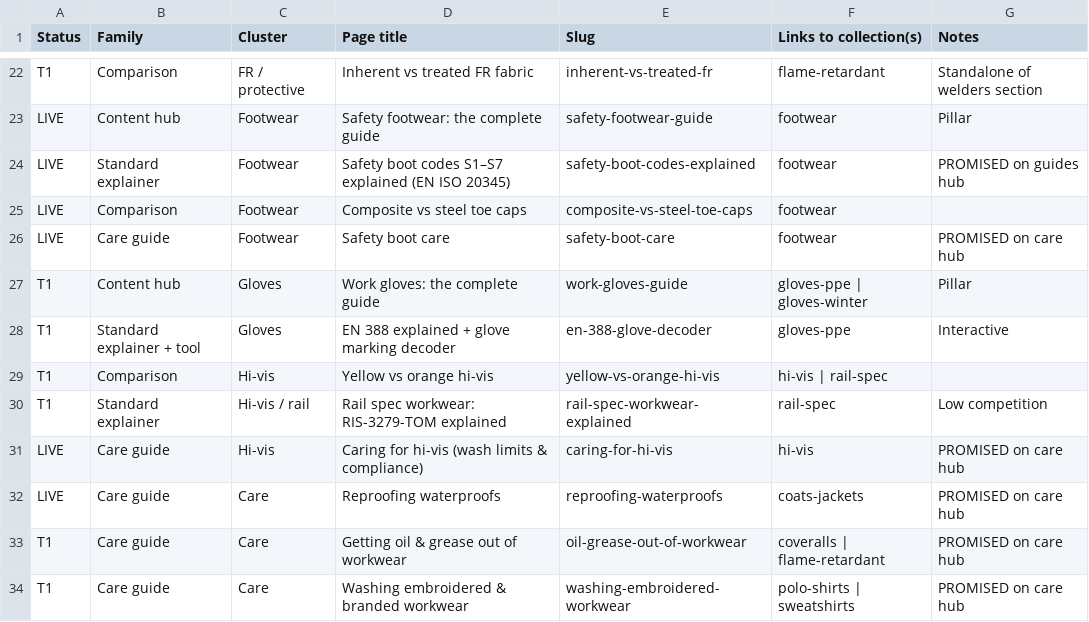
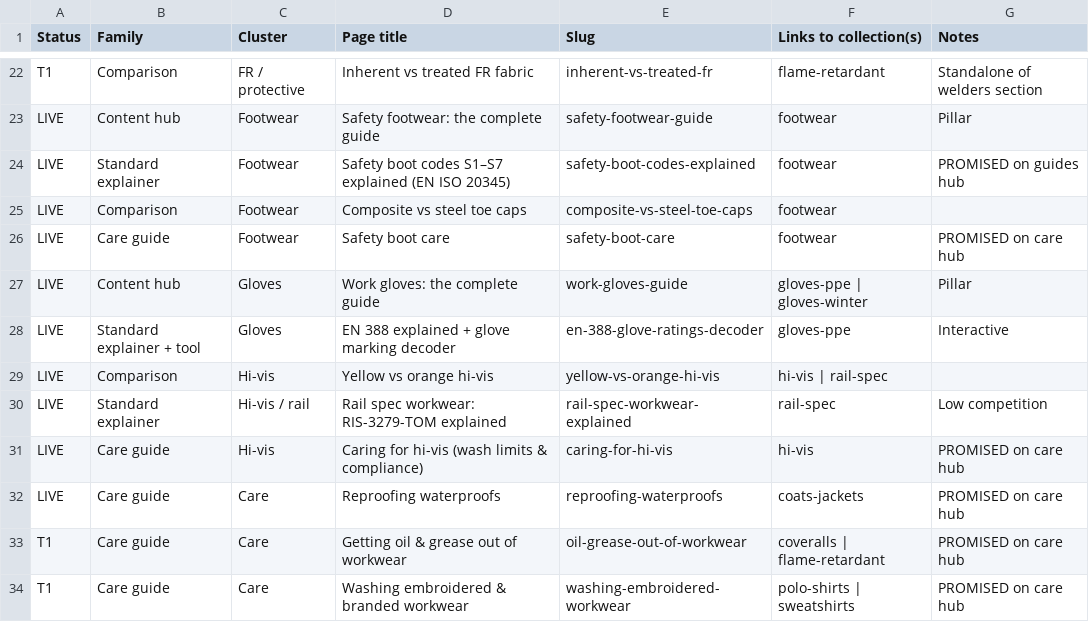
Before and after one commit to phoenixcleaningcompany/Phoenix-projects, a CSV file: docs/build-backlog.csv, drawn as a sheet; only a part is shown, gaps mark what is left out.

```diff
--- a/docs/build-backlog.csv
+++ b/docs/build-backlog.csv
@@ -26,6 +26,6 @@ LIVE,Comparison,Footwear,Composite vs steel toe caps,composite-vs-steel-toe-caps
 LIVE,Care guide,Footwear,Safety boot care,safety-boot-care,footwear,PROMISED on care hub
-T1,Content hub,Gloves,Work gloves: the complete guide,work-gloves-guide,gloves-ppe | gloves-winter,Pillar
-T1,Standard explainer + tool,Gloves,EN 388 explained + glove marking decoder,en-388-glove-decoder,gloves-ppe,Interactive
-T1,Comparison,Hi-vis,Yellow vs orange hi-vis,yellow-vs-orange-hi-vis,hi-vis | rail-spec,
-T1,Standard explainer,Hi-vis / rail,Rail spec workwear: RIS-3279-TOM explained,rail-spec-workwear-explained,rail-spec,Low competition
+LIVE,Content hub,Gloves,Work gloves: the complete guide,work-gloves-guide,gloves-ppe | gloves-winter,Pillar
+LIVE,Standard explainer + tool,Gloves,EN 388 explained + glove marking decoder,en-388-glove-ratings-decoder,gloves-ppe,Interactive
+LIVE,Comparison,Hi-vis,Yellow vs orange hi-vis,yellow-vs-orange-hi-vis,hi-vis | rail-spec,
+LIVE,Standard explainer,Hi-vis / rail,Rail spec workwear: RIS-3279-TOM explained,rail-spec-workwear-explained,rail-spec,Low competition
 LIVE,Care guide,Hi-vis,Caring for hi-vis (wash limits & compliance),caring-for-hi-vis,hi-vis,PROMISED on care hub
```
Also changed, not shown: docs/shop-categories.csv, 10 other files.
